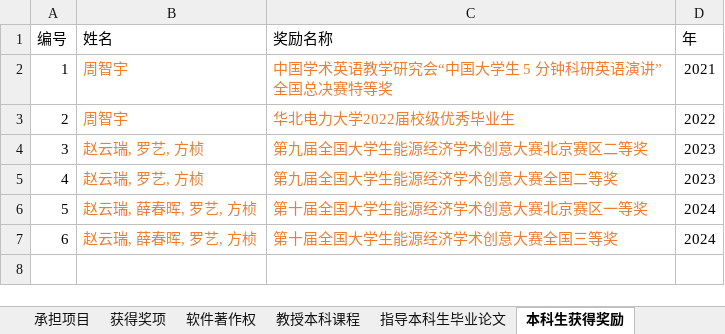
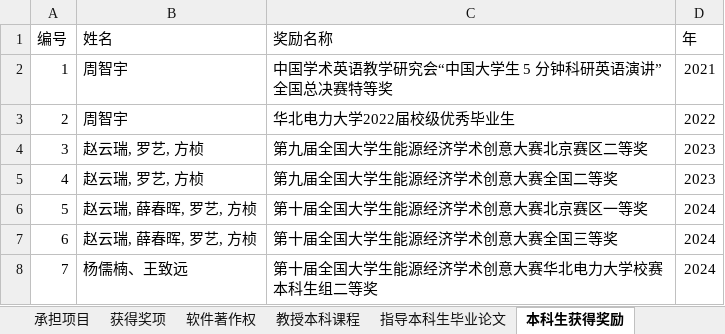
Before and after one commit to linyuantiaohe/CN-HET-Lab, an Excel workbook: myworks.xlsx, sheet 本科生获得奖励, drawn as a sheet; values as stored, in another font and other column widths than the file's, no borders; the diff names each change by its address in the sheet, - before the commit and + after, or states it on an @@ line.

```diff
--- a/myworks.xlsx (sheet 本科生获得奖励)
+++ b/myworks.xlsx (sheet 本科生获得奖励)
-B2:C7 text colour: #ED7D31
+B2:C7 text colour: black
+row 8: 7 | 杨儒楠、王致远 | 第十届全国大学生能源经济学术创意大赛华北电力大学校赛本科生组二等奖 | 2024
```
Also changed, not shown: 1 other file.
